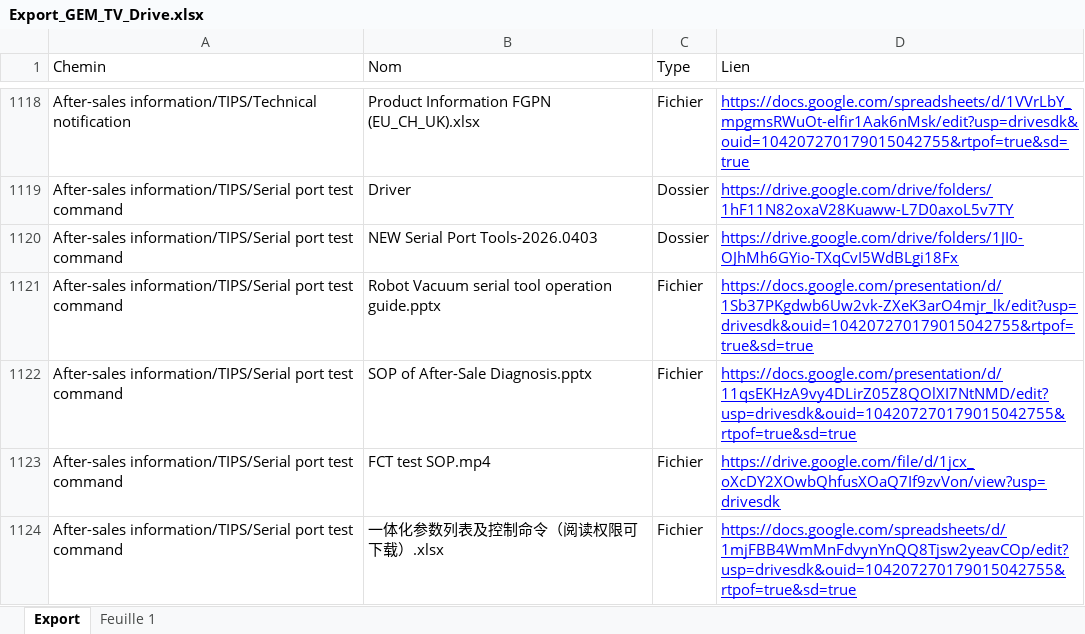
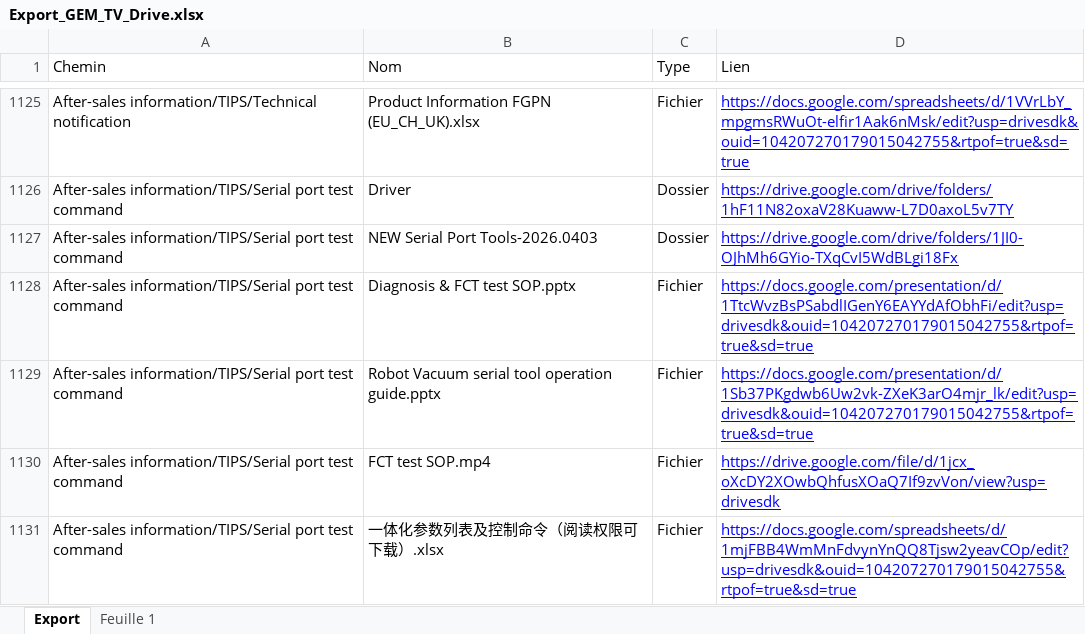
Before and after one commit to savvyfnacdarty/HUB_drive_constructeurs, an Excel workbook: dreame_sav/Export_GEM_TV_Drive.xlsx, sheet Export, drawn as a sheet; only a part is shown, gaps mark what is left out; values as stored, in another font and other column widths than the file's, no borders; charts and pictures not drawn; removed rows and columns are numbered as before the commit, all else as after; the diff covers the shown part only; the diff names each change by its address in the sheet, - before the commit and + after, or states it on an @@ line.

Commit message:
Export_GEM_TV_Drive_28102026

```diff
--- a/dreame_sav/Export_GEM_TV_Drive.xlsx (sheet Export)
+++ b/dreame_sav/Export_GEM_TV_Drive.xlsx (sheet Export)
+row 1128: After-sales information/TIPS/Serial port test command | Diagnosis & FCT test SOP.pptx | Fichier | https://docs.google.com/presentation/d/1TtcWvzBsPSabdlIGenY6EAYYdAfObhFi/edit?usp=drivesdk&ouid=104207270179015042755&rtpof=true&sd=true
-row 1122: After-sales information/TIPS/Serial port test command | SOP of After-Sale Diagnosis.pptx | Fichier | https://docs.google.com/presentation/d/11qsEKHzA9vy4DLirZ05Z8QOlXI7NtNMD/edit?usp=drivesdk&ouid=104207270179015042755&rtpof=true&sd=true
```
Also changed, not shown: 57 added rows, 10 removed rows, 17 moved rows and 14 edited cells elsewhere in this sheet.
